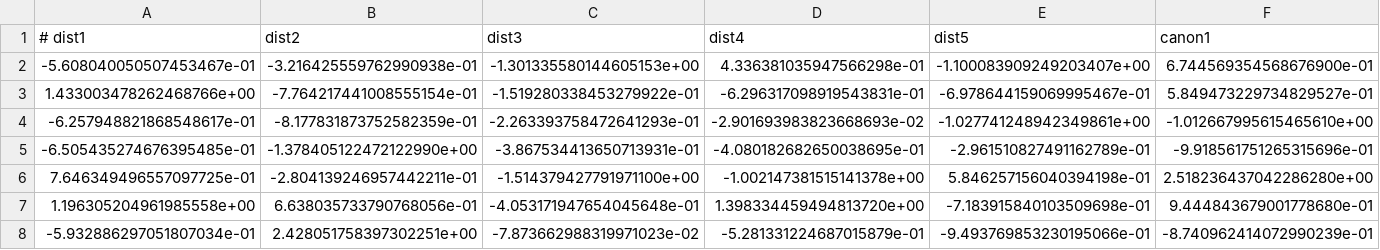
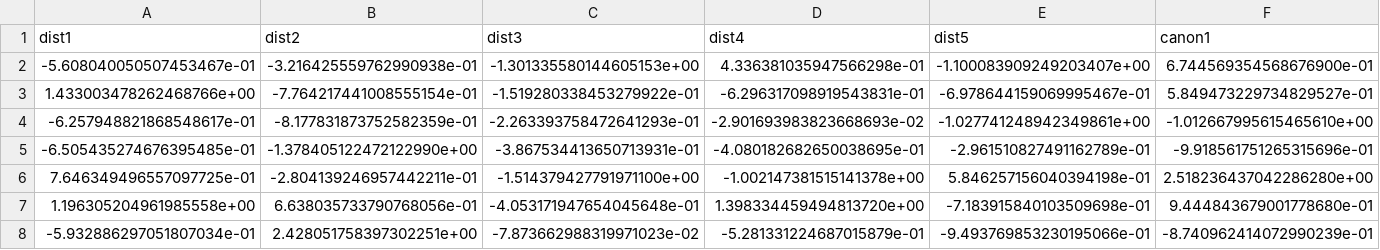
Before and after one commit to rjesteban/defensive-play-classifier, a CSV file: data/datasetindividual.csv, drawn as a sheet; only a part is shown; removed rows and columns are numbered as before the commit, all else as after; rows hold the shown columns only; the diff names each change by its address in the sheet, - before the commit and + after, or states it on an @@ line.

Commit message:
add code to save individual features, edit data (indiv features) header

```diff
--- a/data/datasetindividual.csv
+++ b/data/datasetindividual.csv
-row 1: # dist1 | dist2 | dist3 | dist4 | dist5 | canon1
+row 1: dist1 | dist2 | dist3 | dist4 | dist5 | canon1
```
Also changed, not shown: 1 other file.
